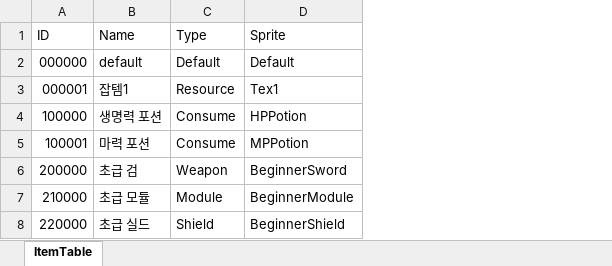
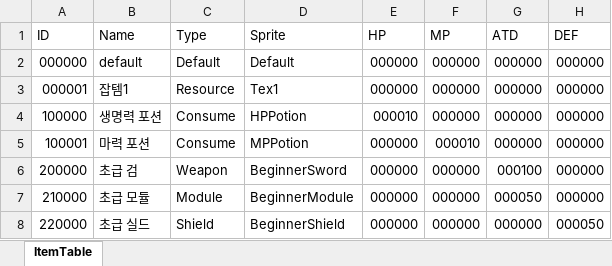
Before and after one commit to KimJungSu00/SoloProject, an Excel workbook: Solo/Assets/4.Arts/Table/ItemMonsterTable.xlsx, sheet ItemTable, drawn as a sheet; values as stored, in another font and other column widths than the file's, no borders; the diff names each change by its address in the sheet, - before the commit and + after, or states it on an @@ line.

```diff
--- a/Solo/Assets/4.Arts/Table/ItemMonsterTable.xlsx (sheet ItemTable)
+++ b/Solo/Assets/4.Arts/Table/ItemMonsterTable.xlsx (sheet ItemTable)
+column E (HP), rows 2-8: 000000 | 000000 | 000010 | 000000 | 000000 | 000000 | 000000
+column F (MP), rows 2-8: 000000 | 000000 | 000000 | 000010 | 000000 | 000000 | 000000
+column G (ATD), rows 2-8: 000000 | 000000 | 000000 | 000000 | 000100 | 000050 | 000000
+column H (DEF), rows 2-8: 000000 | 000000 | 000000 | 000000 | 000000 | 000000 | 000050
```
Also changed, not shown: 22 other files.
